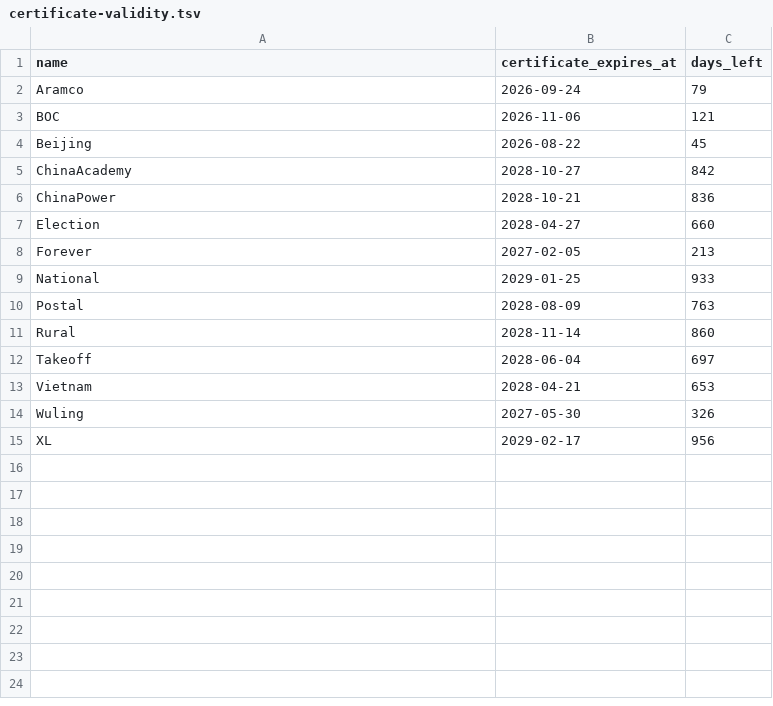
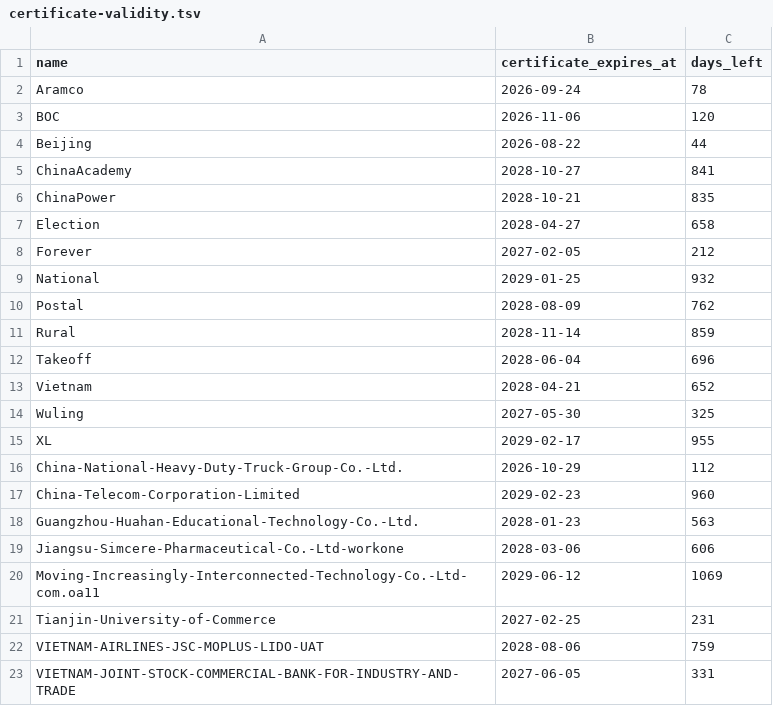
Before and after one commit to FrizzleM/SideInstaller, a TSV file: output/certificate-validity.tsv, drawn as a sheet.

```diff
--- a/output/certificate-validity.tsv
+++ b/output/certificate-validity.tsv
@@ -1,15 +1,23 @@
 name	certificate_expires_at	days_left
-Aramco	2026-09-24	79
-BOC	2026-11-06	121
-Beijing	2026-08-22	45
-ChinaAcademy	2028-10-27	842
-ChinaPower	2028-10-21	836
-Election	2028-04-27	660
-Forever	2027-02-05	213
-National	2029-01-25	933
-Postal	2028-08-09	763
-Rural	2028-11-14	860
-Takeoff	2028-06-04	697
-Vietnam	2028-04-21	653
-Wuling	2027-05-30	326
-XL	2029-02-17	956
+Aramco	2026-09-24	78
+BOC	2026-11-06	120
+Beijing	2026-08-22	44
+ChinaAcademy	2028-10-27	841
+ChinaPower	2028-10-21	835
+Election	2028-04-27	658
+Forever	2027-02-05	212
+National	2029-01-25	932
+Postal	2028-08-09	762
+Rural	2028-11-14	859
+Takeoff	2028-06-04	696
+Vietnam	2028-04-21	652
+Wuling	2027-05-30	325
+XL	2029-02-17	955
+China-National-Heavy-Duty-Truck-Group-Co.-Ltd.	2026-10-29	112
+China-Telecom-Corporation-Limited	2029-02-23	960
+Guangzhou-Huahan-Educational-Technology-Co.-Ltd.	2028-01-23	563
+Jiangsu-Simcere-Pharmaceutical-Co.-Ltd-workone	2028-03-06	606
+Moving-Increasingly-Interconnected-Technology-Co.-Ltd-com.oa11	2029-06-12	1069
+Tianjin-University-of-Commerce	2027-02-25	231
+VIETNAM-AIRLINES-JSC-MOPLUS-LIDO-UAT	2028-08-06	759
+VIETNAM-JOINT-STOCK-COMMERCIAL-BANK-FOR-INDUSTRY-AND-TRADE	2027-06-05	331
```
Also changed, not shown: 24 other files.
